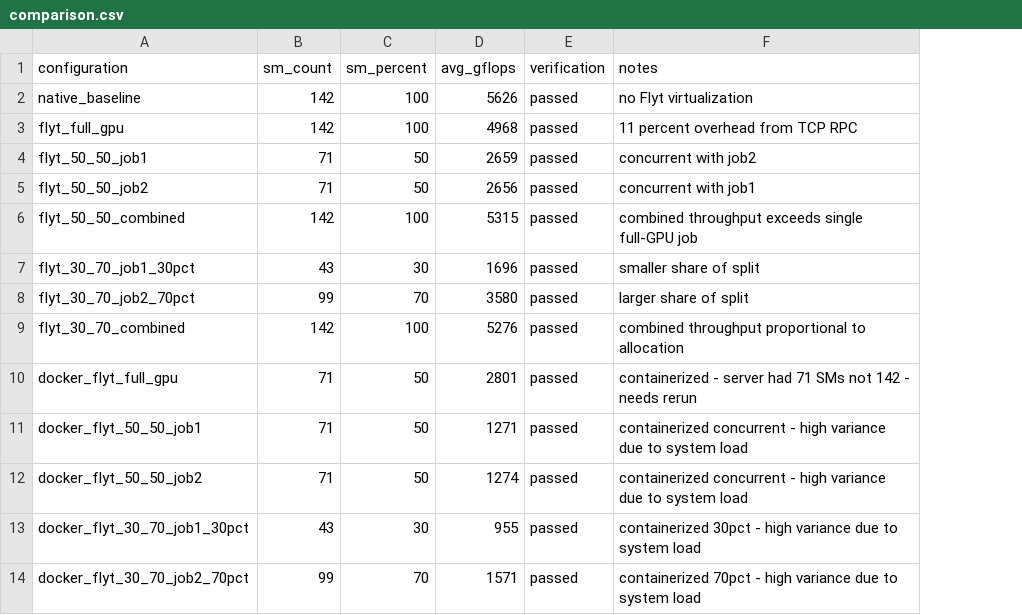
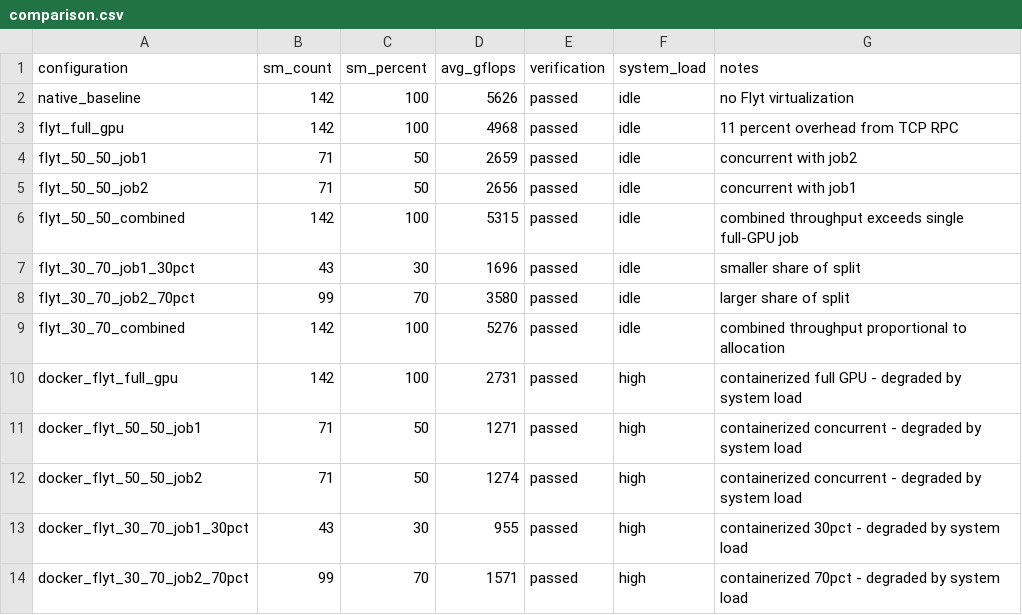
Before and after one commit to nadahkhaledd/flyt-gpu-sharing-experiments, a CSV file: results/comparison.csv, drawn as a sheet; addresses are those after the commit; the diff names each change by its address in the sheet, - before the commit and + after, or states it on an @@ line.

Commit message:
Update CSV with correct full-GPU container result and system load annotations

```diff
--- a/results/comparison.csv
+++ b/results/comparison.csv
+column F (system_load), rows 2-14: idle | idle | idle | idle | idle | idle | idle | idle | high | high | high | high | high
-B10 (sm_count): 71
+B10 (sm_count): 142
-C10 (sm_percent): 50
+C10 (sm_percent): 100
-D10 (avg_gflops): 2801
+D10 (avg_gflops): 2731
-G10 (notes): containerized - server had 71 SMs not 142 - needs rerun
+G10 (notes): containerized full GPU - degraded by system load
-G11:G12 (notes): …concurrent - high variance due to system load
+G11:G12 (notes): …concurrent - degraded by system load
-G13 (notes): …30pct - high variance due to system load
+G13 (notes): …30pct - degraded by system load
-G14 (notes): …70pct - high variance due to system load
+G14 (notes): …70pct - degraded by system load
```
